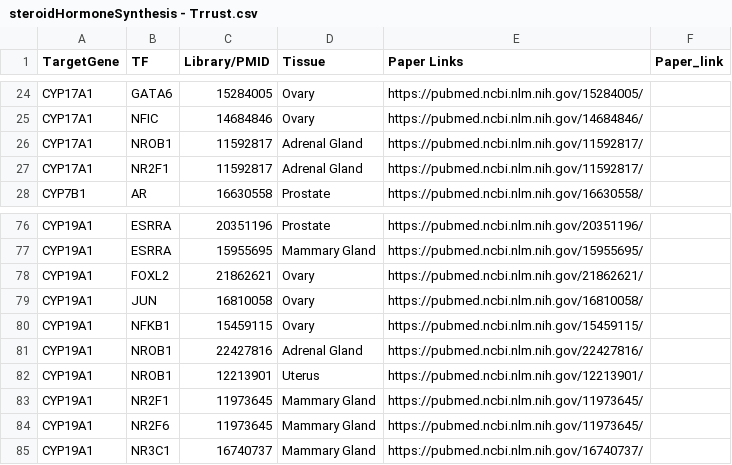
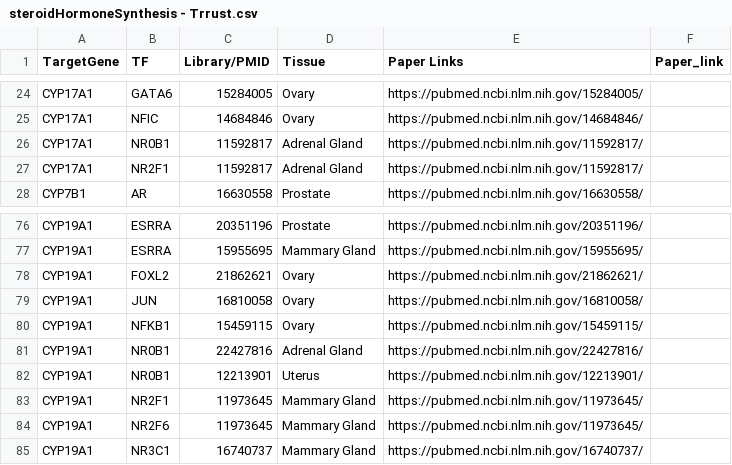
Before and after one commit to Aishwary13/LiMeNEx_Network, a CSV file: FetchData/data/DikshaFiles/steroidHormoneSynthesis/Trrust/steroidHormoneSynthesis - Trrust.csv, drawn as a sheet; only a part is shown, gaps mark what is left out.

```diff
--- a/FetchData/data/DikshaFiles/steroidHormoneSynthesis/Trrust/steroidHormoneSynthesis - Trrust.csv
+++ b/FetchData/data/DikshaFiles/steroidHormoneSynthesis/Trrust/steroidHormoneSynthesis - Trrust.csv
@@ -25,3 +25,3 @@ CYP17A1,GATA6,15284005,Ovary,https://pubmed.ncbi.nlm.nih.gov/15284005/,
 CYP17A1,NFIC,14684846,Ovary,https://pubmed.ncbi.nlm.nih.gov/14684846/,
-CYP17A1,NROB1,11592817,Adrenal Gland,https://pubmed.ncbi.nlm.nih.gov/11592817/,
+CYP17A1,NR0B1,11592817,Adrenal Gland,https://pubmed.ncbi.nlm.nih.gov/11592817/,
 CYP17A1,NR2F1,11592817,Adrenal Gland,https://pubmed.ncbi.nlm.nih.gov/11592817/,
@@ -80,4 +80,4 @@ CYP19A1,JUN,16810058,Ovary,https://pubmed.ncbi.nlm.nih.gov/16810058/,
 CYP19A1,NFKB1,15459115,Ovary,https://pubmed.ncbi.nlm.nih.gov/15459115/,
-CYP19A1,NROB1,22427816,Adrenal Gland,https://pubmed.ncbi.nlm.nih.gov/22427816/,
-CYP19A1,NROB1,12213901,Uterus,https://pubmed.ncbi.nlm.nih.gov/12213901/,
+CYP19A1,NR0B1,22427816,Adrenal Gland,https://pubmed.ncbi.nlm.nih.gov/22427816/,
+CYP19A1,NR0B1,12213901,Uterus,https://pubmed.ncbi.nlm.nih.gov/12213901/,
 CYP19A1,NR2F1,11973645,Mammary Gland,https://pubmed.ncbi.nlm.nih.gov/11973645/,
```
Also changed, not shown: src/sbmlData/pathwayTfsModified/steroidHormoneSynthesis.csv, 20 other files.
